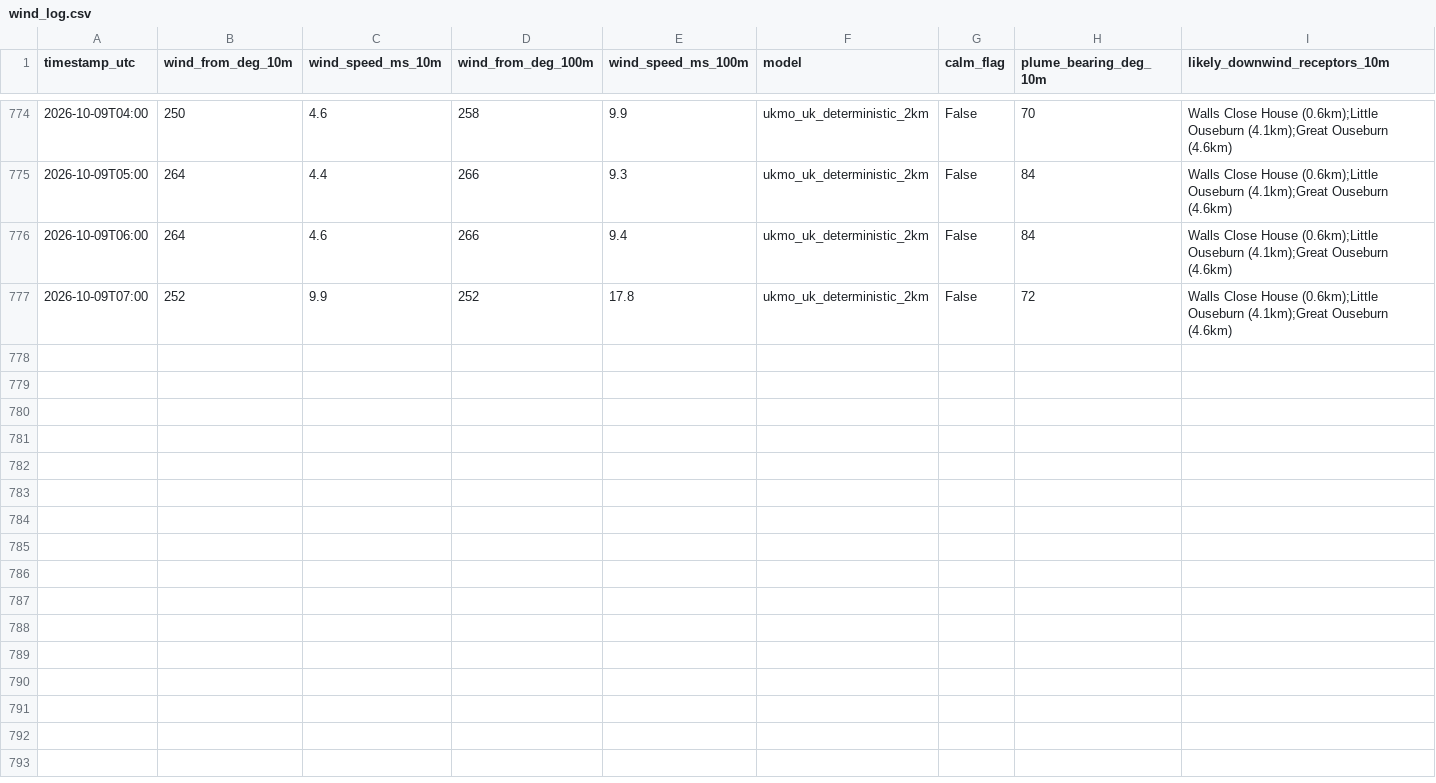
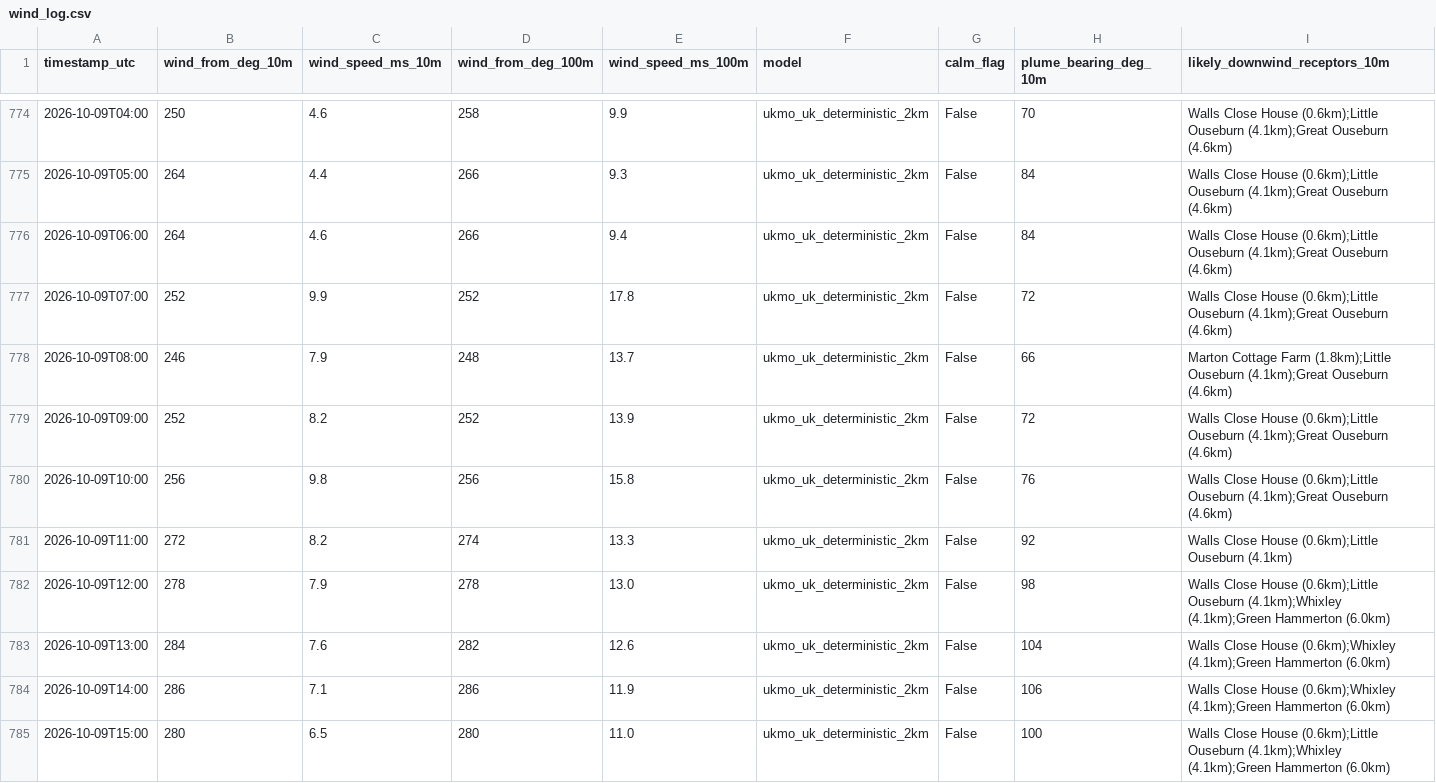
Before and after one commit to Matthew42205/awrp-wind-log, a CSV file: wind_log.csv, drawn as a sheet; only a part is shown, gaps mark what is left out; rows hold the shown columns only; the diff names each change by its address in the sheet, - before the commit and + after, or states it on an @@ line.

```diff
--- a/wind_log.csv
+++ b/wind_log.csv
+row 778: 2026-10-09T08:00 | 246 | 7.9 | 248 | 13.7 | ukmo_uk_deterministic_2km | False | 66 | Marton Cottage Farm (1.8km);Little Ouseburn (4.1km);Great Ouseburn (4.6km)
+row 779: 2026-10-09T09:00 | 252 | 8.2 | 252 | 13.9 | ukmo_uk_deterministic_2km | False | 72 | Walls Close House (0.6km);Little Ouseburn (4.1km);Great Ouseburn (4.6km)
+row 780: 2026-10-09T10:00 | 256 | 9.8 | 256 | 15.8 | ukmo_uk_deterministic_2km | False | 76 | Walls Close House (0.6km);Little Ouseburn (4.1km);Great Ouseburn (4.6km)
+row 781: 2026-10-09T11:00 | 272 | 8.2 | 274 | 13.3 | ukmo_uk_deterministic_2km | False | 92 | Walls Close House (0.6km);Little Ouseburn (4.1km)
+row 782: 2026-10-09T12:00 | 278 | 7.9 | 278 | 13.0 | ukmo_uk_deterministic_2km | False | 98 | Walls Close House (0.6km);Little Ouseburn (4.1km);Whixley (4.1km);Green Hammerton (6.0km)
+row 783: 2026-10-09T13:00 | 284 | 7.6 | 282 | 12.6 | ukmo_uk_deterministic_2km | False | 104 | Walls Close House (0.6km);Whixley (4.1km);Green Hammerton (6.0km)
+row 784: 2026-10-09T14:00 | 286 | 7.1 | 286 | 11.9 | ukmo_uk_deterministic_2km | False | 106 | Walls Close House (0.6km);Whixley (4.1km);Green Hammerton (6.0km)
+row 785: 2026-10-09T15:00 | 280 | 6.5 | 280 | 11.0 | ukmo_uk_deterministic_2km | False | 100 | Walls Close House (0.6km);Little Ouseburn (4.1km);Whixley (4.1km);Green Hammerton (6.0km)
```
